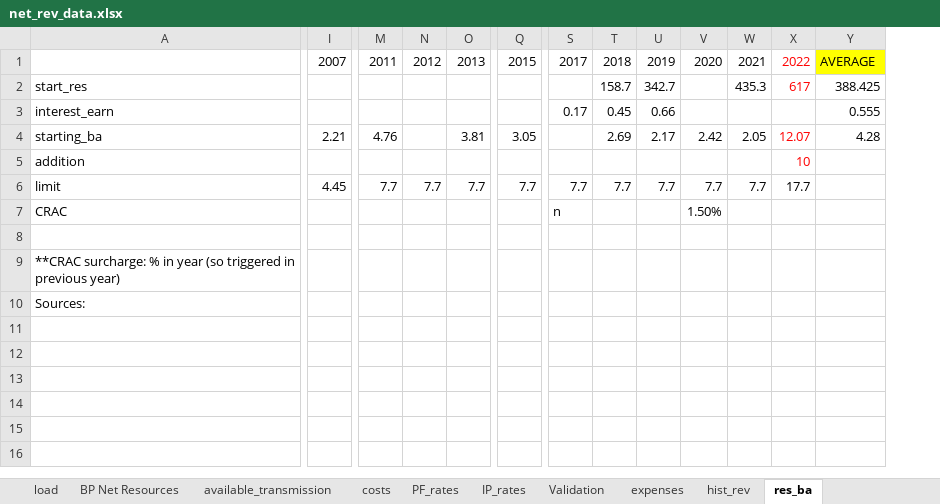
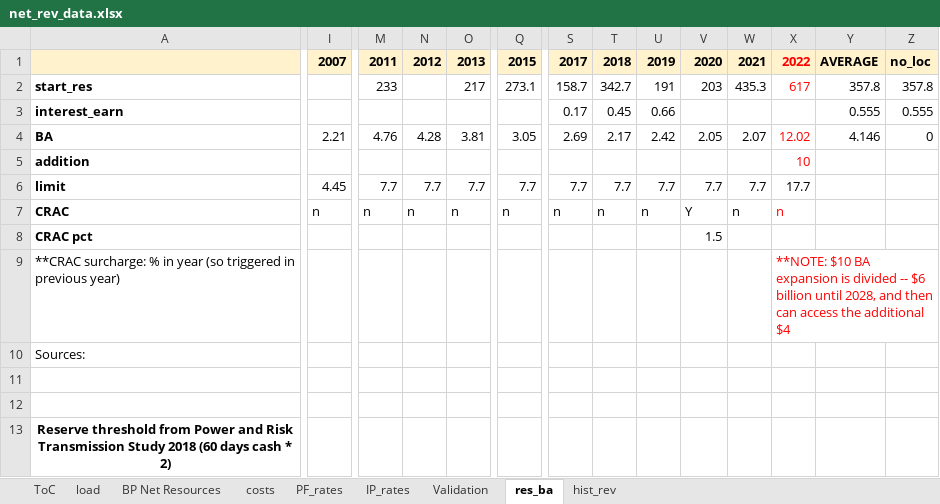
Before and after one commit to UNC-Cofires/Comparing_Alts_Cuppari_etal, an Excel workbook: net_rev_data.xlsx, sheet res_ba, drawn as a sheet; only a part is shown, gaps mark what is left out; values as stored, in another font and other column widths than the file's, no borders; charts and pictures not drawn; rows hold the shown columns only; the diff covers the shown part only; the diff names each change by its address in the sheet, - before the commit and + after, or states it on an @@ line.

```diff
--- a/net_rev_data.xlsx (sheet res_ba)
+++ b/net_rev_data.xlsx (sheet res_ba)
-sheet tab: available_transmission
-sheet tab: expenses
+sheet tab: ToC
@@ sheet tab order changed: ToC | load | BP Net Resources | costs | PF_rates | IP_rates | Validation | res_ba | hist_rev @@
+column Z, rows 1-4: no_loc | 357.8 | 0.555 | 0
-A1:X1 fill: none
+A1:X1 fill: #FFF2CC
-I1:Y1 bold: off
+I1:Y1 bold: on
-Y1 fill: #FFFF00
+Y1 fill: #FFF2CC
-A2:A7 bold: off
+A2:A7 bold: on
-M2: (empty)
+M2: 233
-O2: (empty)
+O2: 217
-Q2: (empty)
+Q2: 273.1
-S2: (empty)
+S2: 158.7
-T2: 158.7
+T2: 342.7
-U2: 342.7
+U2: 191
-V2: (empty)
+V2: 203
-Y2: 388.425
+Y2: 357.8
-A4: starting_ba
+A4: BA
-N4: (empty)
+N4: 4.28
-S4: (empty)
+S4: 2.69
-T4: 2.69
+T4: 2.17
-U4: 2.17
+U4: 2.42
-V4: 2.42
+V4: 2.05
-W4: 2.05
+W4: 2.07
-X4: 12.07
+X4: 12.02
-Y4: 4.28
+Y4: 4.146
-I7: (empty)
+I7: n
-M7: (empty)
+M7: n
-N7: (empty)
+N7: n
-O7: (empty)
+O7: n
-Q7: (empty)
+Q7: n
-T7: (empty)
+T7: n
-U7: (empty)
+U7: n
-V7: 1.50%
+V7: Y
-W7: (empty)
+W7: n
-X7: (empty)
+X7: n
-row 8: (empty)
+row 8: CRAC pct |  |  |  |  |  |  |  |  | 1.5
-X9: (empty)
+X9: **NOTE: $10 BA expansion is divided -- $6 billion until 2028, and then can access the additional $4
+row 13: Reserve threshold from Power and Risk Transmission Study 2018 (60 days cash * 2)
```
Also changed, not shown: 3 edited cells and cell formats elsewhere in this sheet, sheet hist_rev, sheet PF_rates, sheet costs, sheet IP_rates, sheet load, sheet BP Net Resources, formulas that keep their value, charts or pictures, 1 other file.
